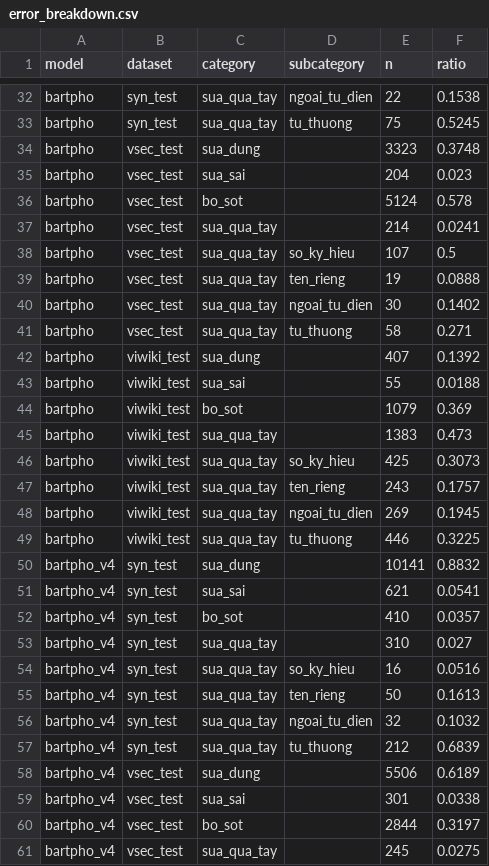
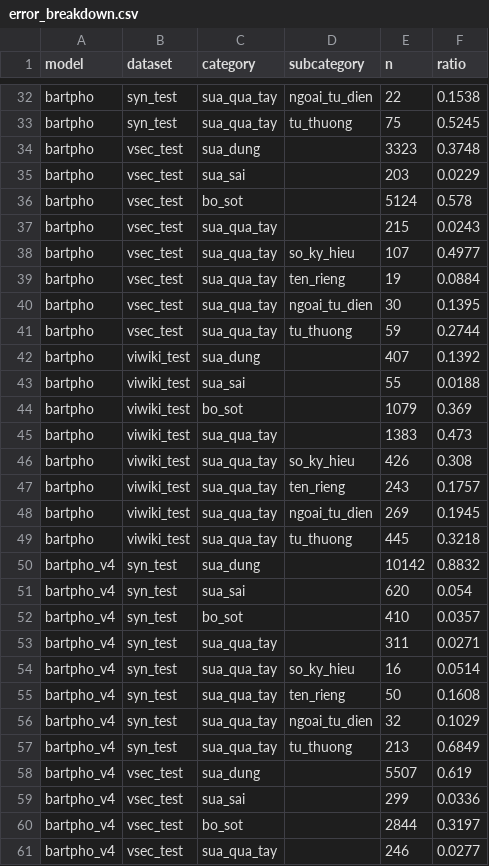
Before and after one commit to Dooty26/vietnamese-spell-correction, a CSV file: outputs/tables/error_breakdown.csv, drawn as a sheet; only a part is shown, gaps mark what is left out; the diff covers the shown part only.

```diff
--- a/outputs/tables/error_breakdown.csv
+++ b/outputs/tables/error_breakdown.csv
@@ -34,9 +34,9 @@ bartpho,syn_test,sua_qua_tay,tu_thuong,75,0.5245
 bartpho,vsec_test,sua_dung,,3323,0.3748
-bartpho,vsec_test,sua_sai,,204,0.023
+bartpho,vsec_test,sua_sai,,203,0.0229
 bartpho,vsec_test,bo_sot,,5124,0.578
-bartpho,vsec_test,sua_qua_tay,,214,0.0241
-bartpho,vsec_test,sua_qua_tay,so_ky_hieu,107,0.5
-bartpho,vsec_test,sua_qua_tay,ten_rieng,19,0.0888
-bartpho,vsec_test,sua_qua_tay,ngoai_tu_dien,30,0.1402
-bartpho,vsec_test,sua_qua_tay,tu_thuong,58,0.271
+bartpho,vsec_test,sua_qua_tay,,215,0.0243
+bartpho,vsec_test,sua_qua_tay,so_ky_hieu,107,0.4977
+bartpho,vsec_test,sua_qua_tay,ten_rieng,19,0.0884
+bartpho,vsec_test,sua_qua_tay,ngoai_tu_dien,30,0.1395
+bartpho,vsec_test,sua_qua_tay,tu_thuong,59,0.2744
 bartpho,viwiki_test,sua_dung,,407,0.1392
@@ -45,17 +45,17 @@ bartpho,viwiki_test,bo_sot,,1079,0.369
 bartpho,viwiki_test,sua_qua_tay,,1383,0.473
-bartpho,viwiki_test,sua_qua_tay,so_ky_hieu,425,0.3073
+bartpho,viwiki_test,sua_qua_tay,so_ky_hieu,426,0.308
 bartpho,viwiki_test,sua_qua_tay,ten_rieng,243,0.1757
 bartpho,viwiki_test,sua_qua_tay,ngoai_tu_dien,269,0.1945
-bartpho,viwiki_test,sua_qua_tay,tu_thuong,446,0.3225
-bartpho_v4,syn_test,sua_dung,,10141,0.8832
-bartpho_v4,syn_test,sua_sai,,621,0.0541
+bartpho,viwiki_test,sua_qua_tay,tu_thuong,445,0.3218
+bartpho_v4,syn_test,sua_dung,,10142,0.8832
+bartpho_v4,syn_test,sua_sai,,620,0.054
 bartpho_v4,syn_test,bo_sot,,410,0.0357
-bartpho_v4,syn_test,sua_qua_tay,,310,0.027
-bartpho_v4,syn_test,sua_qua_tay,so_ky_hieu,16,0.0516
-bartpho_v4,syn_test,sua_qua_tay,ten_rieng,50,0.1613
-bartpho_v4,syn_test,sua_qua_tay,ngoai_tu_dien,32,0.1032
-bartpho_v4,syn_test,sua_qua_tay,tu_thuong,212,0.6839
-bartpho_v4,vsec_test,sua_dung,,5506,0.6189
-bartpho_v4,vsec_test,sua_sai,,301,0.0338
+bartpho_v4,syn_test,sua_qua_tay,,311,0.0271
+bartpho_v4,syn_test,sua_qua_tay,so_ky_hieu,16,0.0514
+bartpho_v4,syn_test,sua_qua_tay,ten_rieng,50,0.1608
+bartpho_v4,syn_test,sua_qua_tay,ngoai_tu_dien,32,0.1029
+bartpho_v4,syn_test,sua_qua_tay,tu_thuong,213,0.6849
+bartpho_v4,vsec_test,sua_dung,,5507,0.619
+bartpho_v4,vsec_test,sua_sai,,299,0.0336
 bartpho_v4,vsec_test,bo_sot,,2844,0.3197
-bartpho_v4,vsec_test,sua_qua_tay,,245,0.0275
+bartpho_v4,vsec_test,sua_qua_tay,,246,0.0277
```
Also changed, not shown: 25 edited cells elsewhere in this file, outputs/tables/ab_recall_by_kind.csv, outputs/tables/ablation_noise_density.csv, 23 other files.
